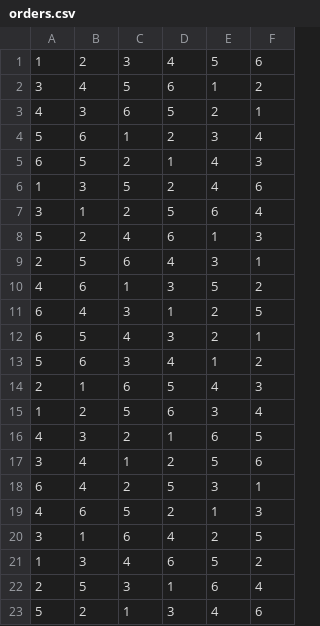
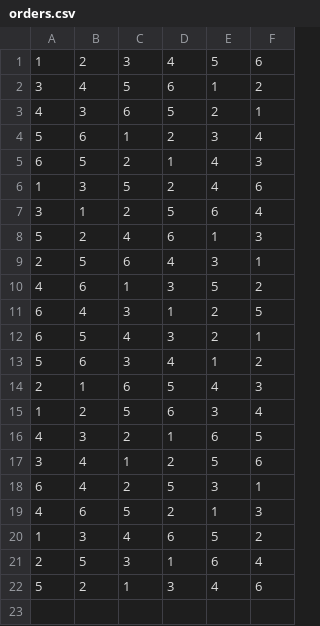
Before and after one commit to MohitMukherji/ITO_stimuli_lookit, a CSV file: other/orders.csv, drawn as a sheet.

Commit message:
updated orders.csv

```diff
--- a/other/orders.csv
+++ b/other/orders.csv
@@ -19,3 +19,2 @@
 4,6,5,2,1,3
-3,1,6,4,2,5
 1,3,4,6,5,2
```
Also changed, not shown: 1 other file.
